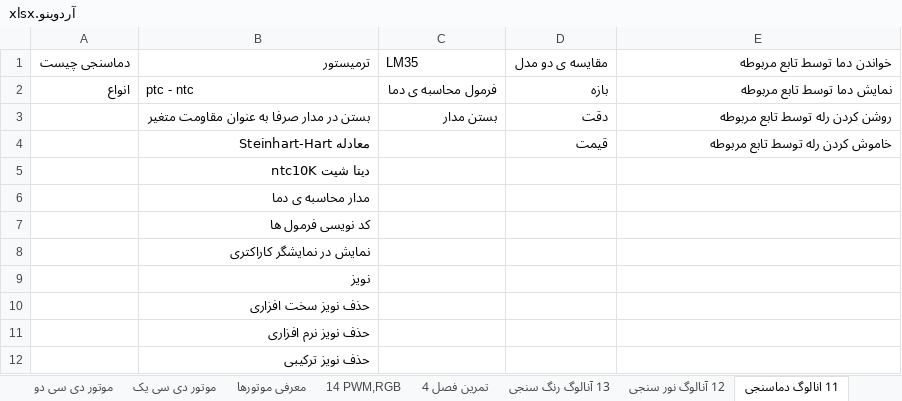
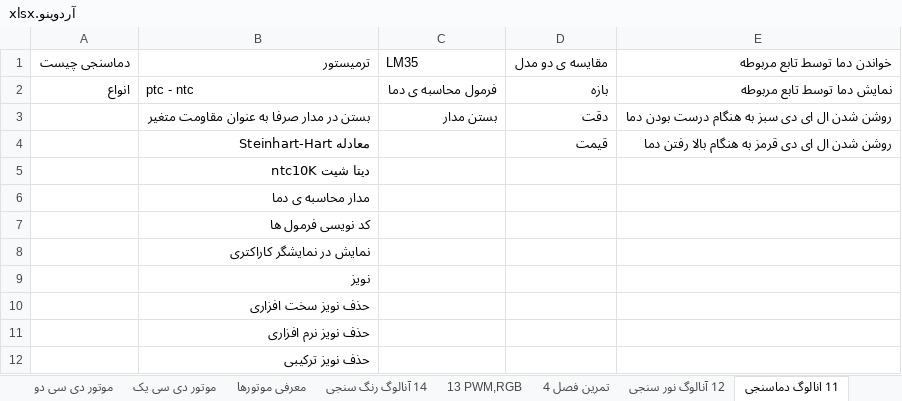
Before and after one commit to malekzahedi/arduinotadris, an Excel workbook: آردوینو.xlsx, sheet 11 انالوگ دماسنجی, drawn as a sheet; values as stored, in another font and other column widths than the file's, no borders; the diff names each change by its address in the sheet, - before the commit and + after, or states it on an @@ line.

Commit message:
نور سنجی رنگ سنجی
تغییر کمی در دما سنجی
تمرین فصل 4
ترتیب عوض شد
رنگ سنجی آمد بعد از ار جی بی

```diff
--- a/آردوینو.xlsx (sheet 11 انالوگ دماسنجی)
+++ b/آردوینو.xlsx (sheet 11 انالوگ دماسنجی)
-sheet tab: 14 PWM,RGB
+sheet tab: 13 PWM,RGB
-sheet tab: 13 آنالوگ رنگ سنجی
+sheet tab: 14 آنالوگ رنگ سنجی
@@ sheet tab order changed: موتور دی سی دو | موتور دی سی یک | معرفی موتورها | 14 آنالوگ رنگ سنجی | 13 PWM,RGB | تمرین فصل 4 | 12 آنالوگ نور سنجی | 11 انالوگ دماسنجی @@
-E3: روشن کردن رله توسط تابع مربوطه
+E3: روشن شدن ال ای دی سبز به هنگام درست بودن دما
-E4: خاموش کردن رله توسط تابع مربوطه
+E4: روشن شدن ال ای دی قرمز به هنگام بالا رفتن دما
```
Also changed, not shown: sheet 14 آنالوگ رنگ سنجی, sheet تمرین فصل 4, sheet 12 آنالوگ نور سنجی.
